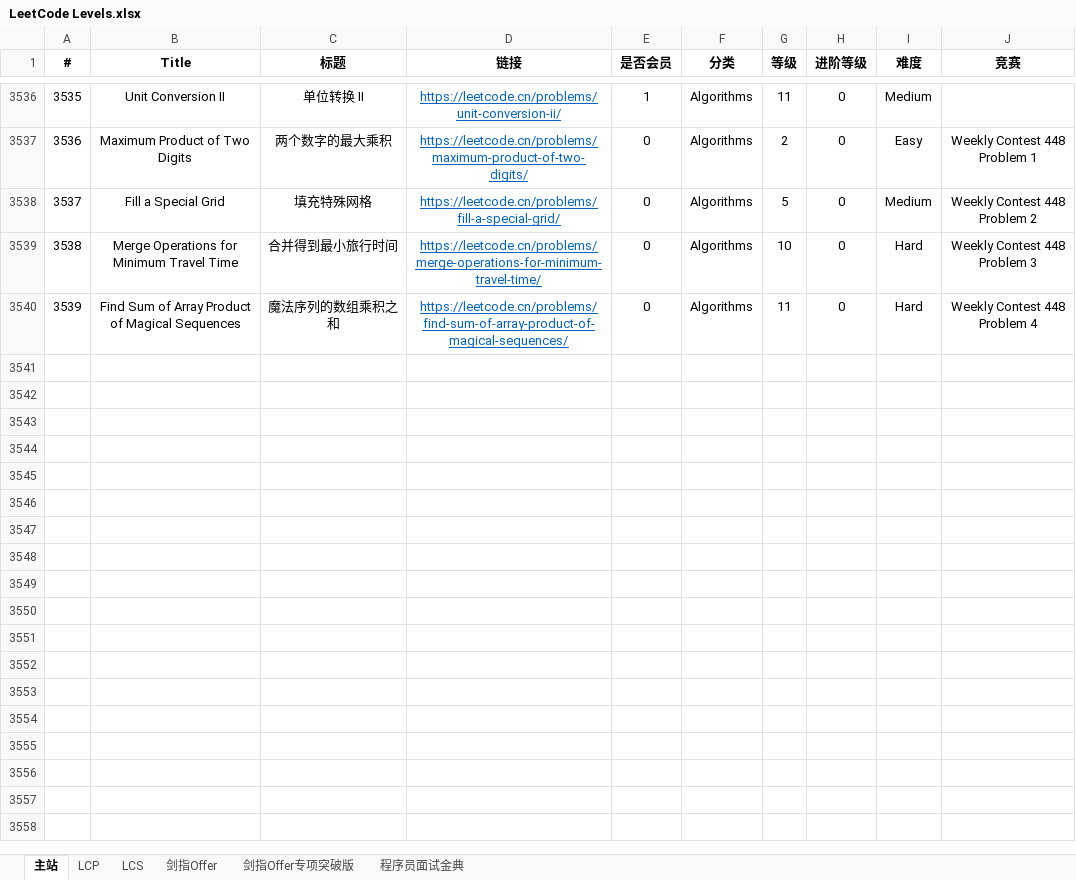
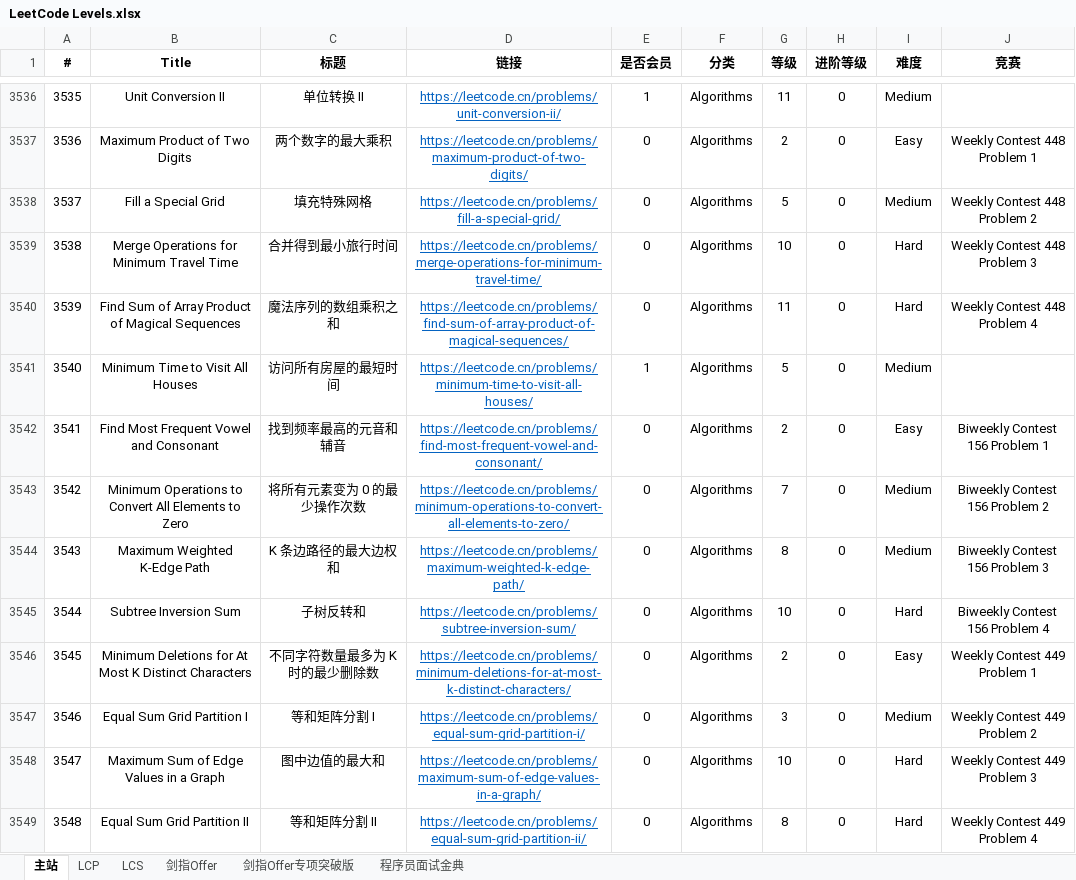
Before and after one commit to stormsunshine/LeetCode-Levels, an Excel workbook: LeetCode Levels.xlsx, sheet 主站, drawn as a sheet; only a part is shown, gaps mark what is left out; values as stored, in another font and other column widths than the file's, no borders; conditional formats not drawn; the diff names each change by its address in the sheet, - before the commit and + after, or states it on an @@ line.

Commit message:
Update levels

```diff
--- a/LeetCode Levels.xlsx (sheet 主站)
+++ b/LeetCode Levels.xlsx (sheet 主站)
+row 3541: 3540 | Minimum Time to Visit All Houses | 访问所有房屋的最短时间 | https://leetcode.cn/problems/minimum-time-to-visit-all-houses/ | 1 | Algorithms | 5 | 0 | Medium
+row 3542: 3541 | Find Most Frequent Vowel and Consonant | 找到频率最高的元音和辅音 | https://leetcode.cn/problems/find-most-frequent-vowel-and-consonant/ | 0 | Algorithms | 2 | 0 | Easy | Biweekly Contest 156 Problem 1
+row 3543: 3542 | Minimum Operations to Convert All Elements to Zero | 将所有元素变为 0 的最少操作次数 | https://leetcode.cn/problems/minimum-operations-to-convert-all-elements-to-zero/ | 0 | Algorithms | 7 | 0 | Medium | Biweekly Contest 156 Problem 2
+row 3544: 3543 | Maximum Weighted K-Edge Path | K 条边路径的最大边权和 | https://leetcode.cn/problems/maximum-weighted-k-edge-path/ | 0 | Algorithms | 8 | 0 | Medium | Biweekly Contest 156 Problem 3
+row 3545: 3544 | Subtree Inversion Sum | 子树反转和 | https://leetcode.cn/problems/subtree-inversion-sum/ | 0 | Algorithms | 10 | 0 | Hard | Biweekly Contest 156 Problem 4
+row 3546: 3545 | Minimum Deletions for At Most K Distinct Characters | 不同字符数量最多为 K 时的最少删除数 | https://leetcode.cn/problems/minimum-deletions-for-at-most-k-distinct-characters/ | 0 | Algorithms | 2 | 0 | Easy | Weekly Contest 449 Problem 1
+row 3547: 3546 | Equal Sum Grid Partition I | 等和矩阵分割 I | https://leetcode.cn/problems/equal-sum-grid-partition-i/ | 0 | Algorithms | 3 | 0 | Medium | Weekly Contest 449 Problem 2
+row 3548: 3547 | Maximum Sum of Edge Values in a Graph | 图中边值的最大和 | https://leetcode.cn/problems/maximum-sum-of-edge-values-in-a-graph/ | 0 | Algorithms | 10 | 0 | Hard | Weekly Contest 449 Problem 3
+row 3549: 3548 | Equal Sum Grid Partition II | 等和矩阵分割 II | https://leetcode.cn/problems/equal-sum-grid-partition-ii/ | 0 | Algorithms | 8 | 0 | Hard | Weekly Contest 449 Problem 4
```
